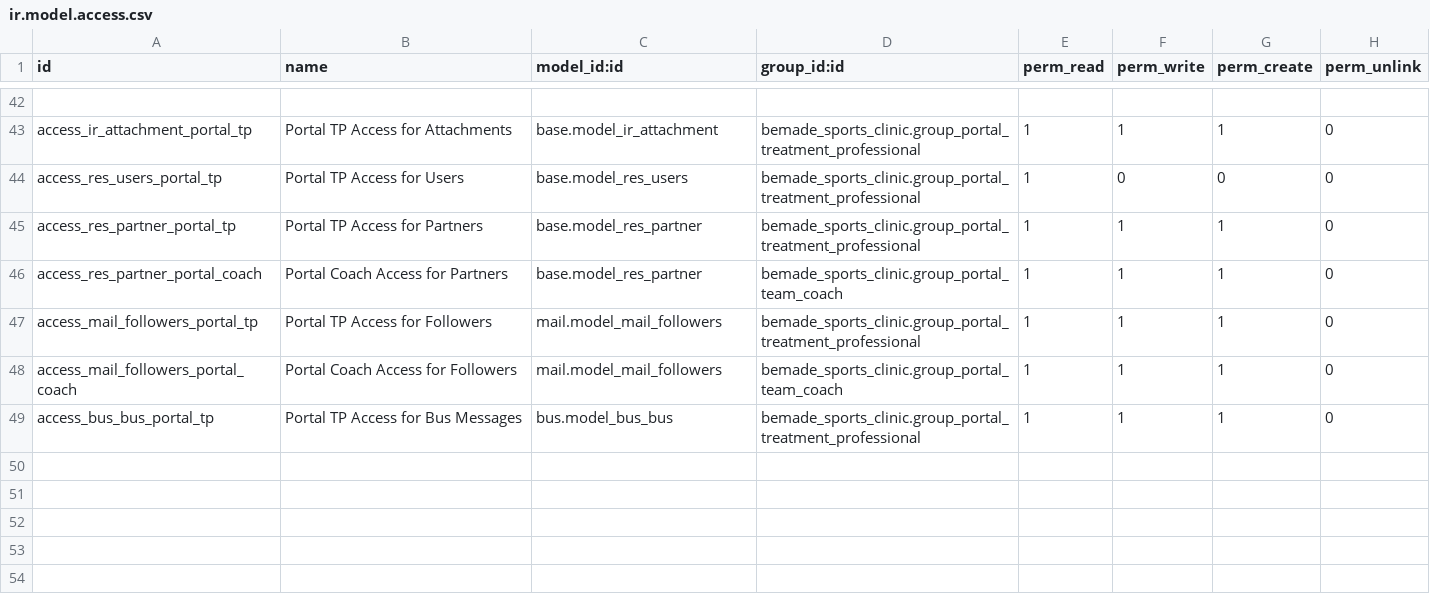
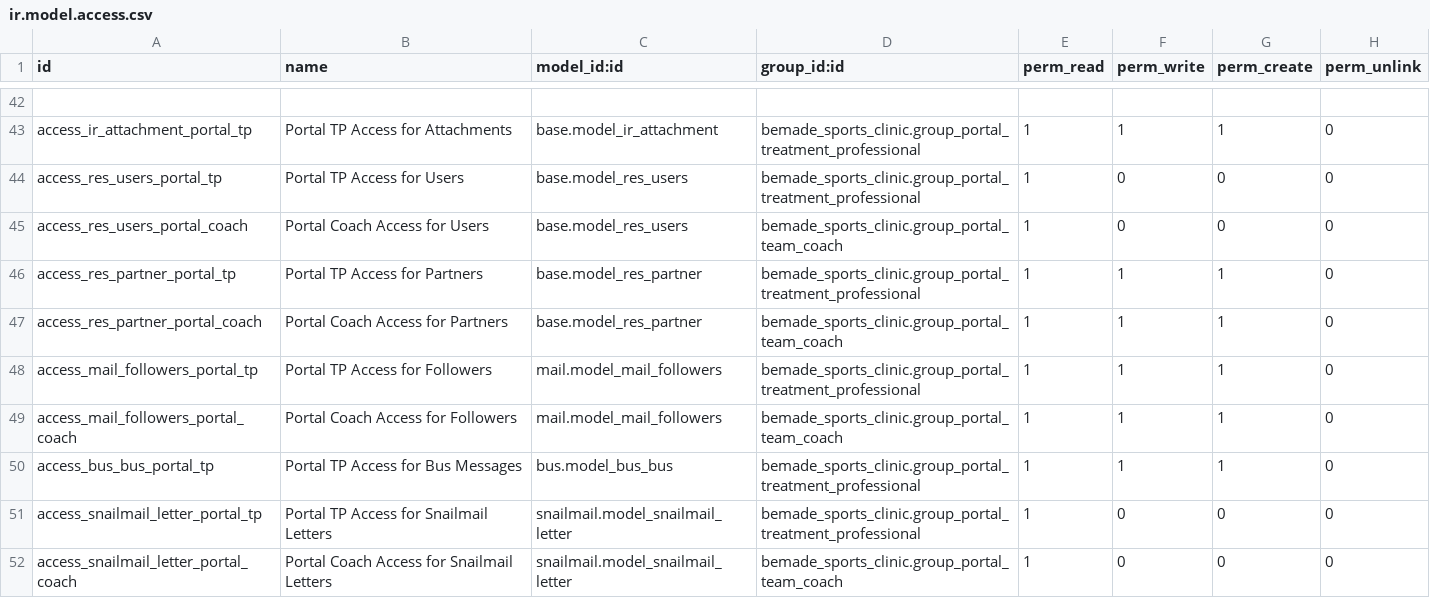
Before and after one commit to bemade/bemade-addons, a CSV file: bemade_sports_clinic/security/ir.model.access.csv, drawn as a sheet; only a part is shown, gaps mark what is left out; the diff names each change by its address in the sheet, - before the commit and + after, or states it on an @@ line.

Commit message:
Fix treatment professional portal access and group assignment
- Add patient address management in portal UI for therapists/coaches
- Fix treatment professional selection dropdown in injury detail forms
- Implement automatic group assignment when portal access is granted
- Add create() and write() overrides in res.users to detect portal access
- Expand treatment professional roles to include doctors
- Add comprehensive debugging for portal access workflow
- Update portal UI buttons to use Odoo company colors
- Add ACLs for snailmail.letter and res.users access for portal groups

Resolves issues with treatment professionals not appearing in portal
dropdowns after being granted portal access. Now works for all roles:
doctors, therapists, and head therapists.

```diff
--- a/bemade_sports_clinic/security/ir.model.access.csv
+++ b/bemade_sports_clinic/security/ir.model.access.csv
+row 45: access_res_users_portal_coach | Portal Coach Access for Users | base.model_res_users | bemade_sports_clinic.group_portal_team_coach | 1 | 0 | 0 | 0
+row 51: access_snailmail_letter_portal_tp | Portal TP Access for Snailmail Letters | snailmail.model_snailmail_letter | bemade_sports_clinic.group_portal_treatment_professional | 1 | 0 | 0 | 0
+row 52: access_snailmail_letter_portal_coach | Portal Coach Access for Snailmail Letters | snailmail.model_snailmail_letter | bemade_sports_clinic.group_portal_team_coach | 1 | 0 | 0 | 0
```
Also changed, not shown: 10 other files.
